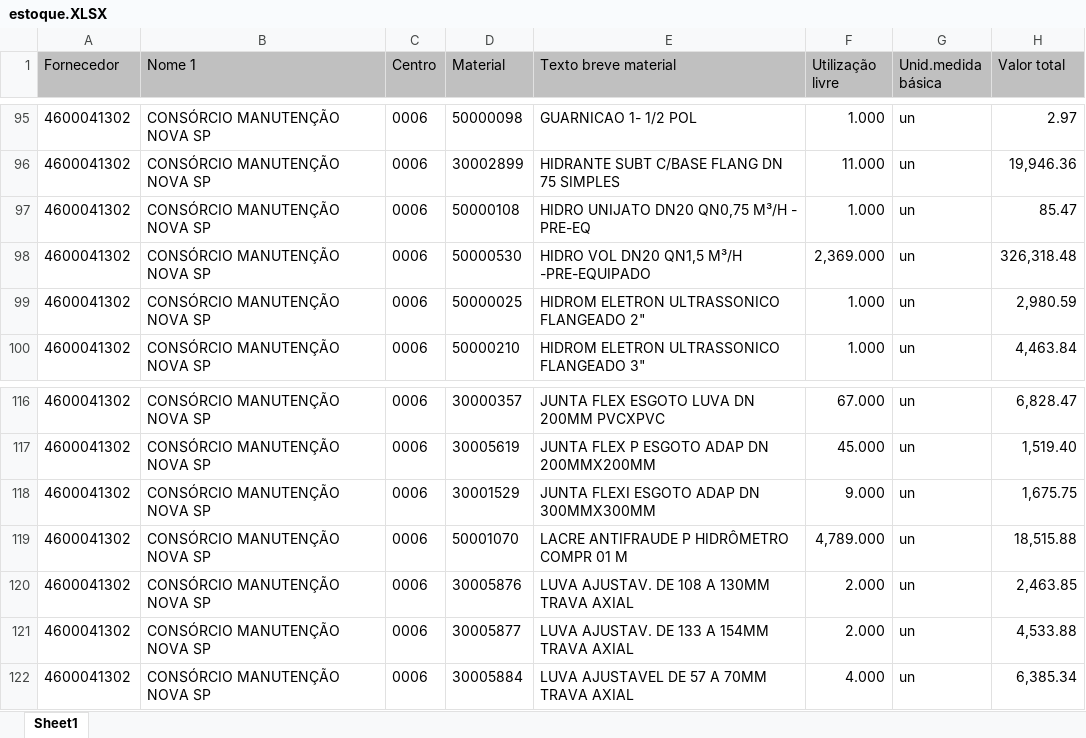
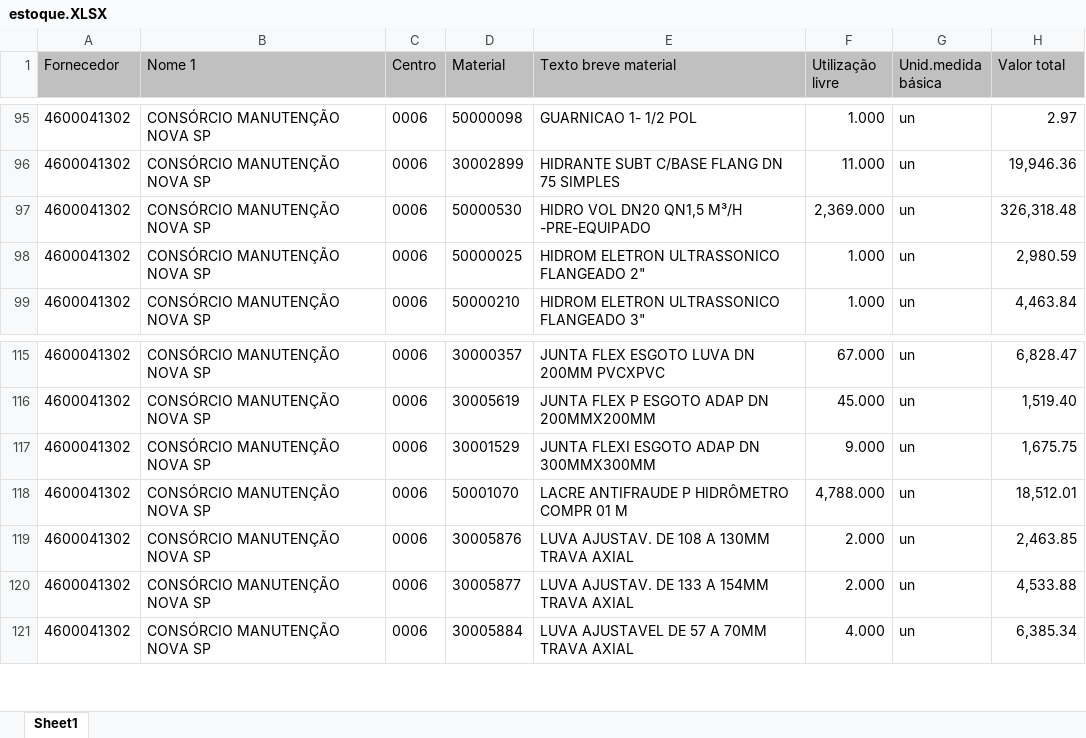
Before and after one commit to hyslan/Val, an Excel workbook: sheets/estoque.XLSX, sheet Sheet1, drawn as a sheet; only a part is shown, gaps mark what is left out; values as stored, in another font and other column widths than the file's, no borders; removed rows and columns are numbered as before the commit, all else as after; the diff names each change by its address in the sheet, - before the commit and + after, or states it on an @@ line.

Commit message:
#fix: services without hidro serial number and put lacre step-by-step

```diff
--- a/sheets/estoque.XLSX (sheet Sheet1)
+++ b/sheets/estoque.XLSX (sheet Sheet1)
-row 97: 4600041302 | CONSÓRCIO MANUTENÇÃO NOVA SP | 0006 | 50000108 | HIDRO UNIJATO DN20 QN0,75 M³/H - PRE-EQ | 1.000 | un | 85.47
-F118 (Utilização livre): 4,789.000
+F118 (Utilização livre): 4,788.000
-H118 (Valor total): 18,515.88
+H118 (Valor total): 18,512.01
```
Also changed, not shown: 12 other files.
